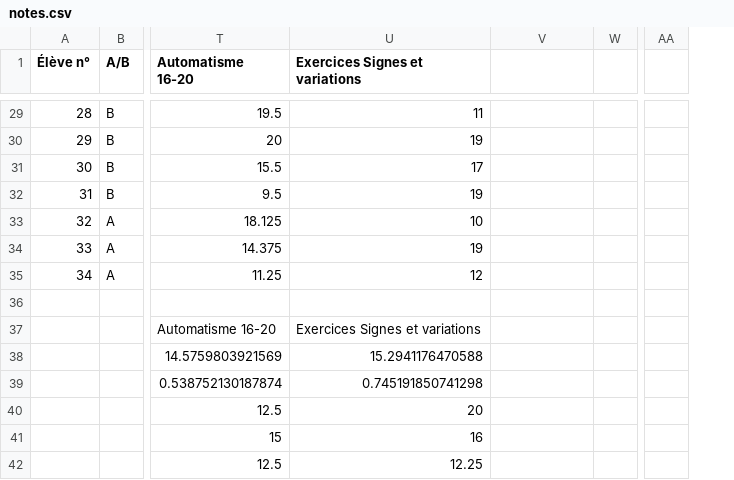
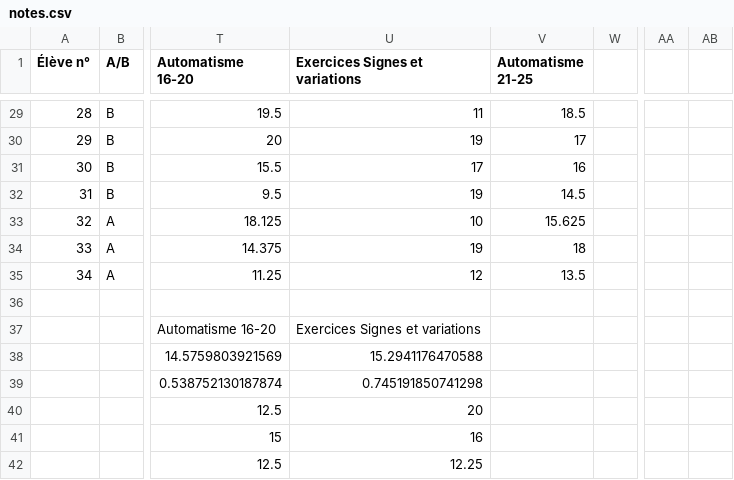
Before and after one commit to Mattuuuuh/Maths-2nde, a CSV file: stats/notes.csv, drawn as a sheet; only a part is shown, gaps mark what is left out; the diff covers the shown part only; the diff names each change by its address in the sheet, - before the commit and + after, or states it on an @@ line.

```diff
--- a/stats/notes.csv
+++ b/stats/notes.csv
+column AB, empty
-V1: (empty)
+V1: Automatisme 21-25
-V29 (Automatisme 21-25): (empty)
+V29 (Automatisme 21-25): 18.5
-V30 (Automatisme 21-25): (empty)
+V30 (Automatisme 21-25): 17
-V31 (Automatisme 21-25): (empty)
+V31 (Automatisme 21-25): 16
-V32 (Automatisme 21-25): (empty)
+V32 (Automatisme 21-25): 14.5
-V33 (Automatisme 21-25): (empty)
+V33 (Automatisme 21-25): 15.625
-V34 (Automatisme 21-25): (empty)
+V34 (Automatisme 21-25): 18
-V35 (Automatisme 21-25): (empty)
+V35 (Automatisme 21-25): 13.5
```
Also changed, not shown: 27 edited cells elsewhere in this file.
